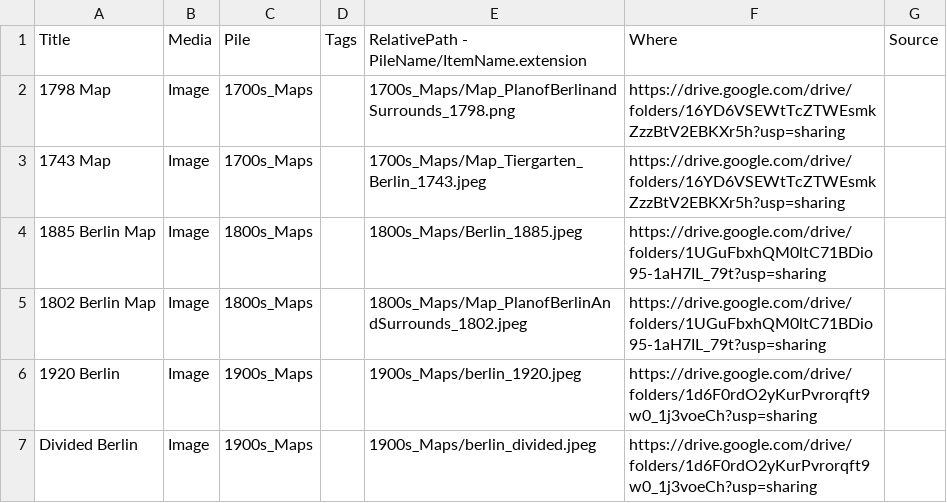
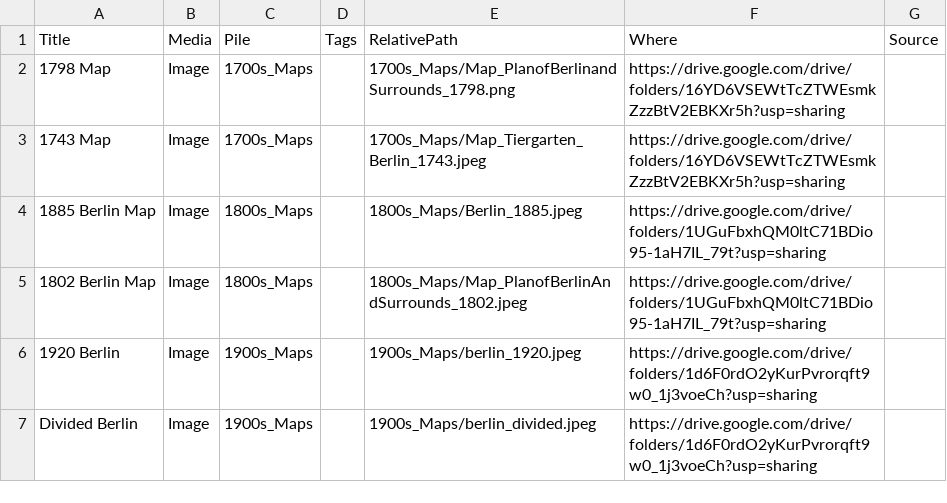
Before and after one commit to mitlooonger/mitlooonger, a CSV file: _data/data.csv, drawn as a sheet; only a part is shown; the diff names each change by its address in the sheet, - before the commit and + after, or states it on an @@ line.

```diff
--- a/_data/data.csv
+++ b/_data/data.csv
-E1: RelativePath - PileName/ItemName.extension
+E1: RelativePath
```
Also changed, not shown: 15 other files.
